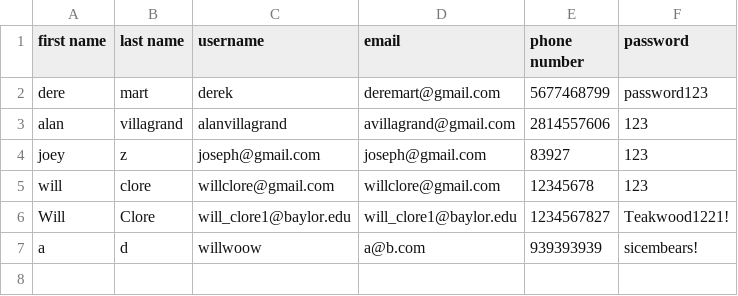
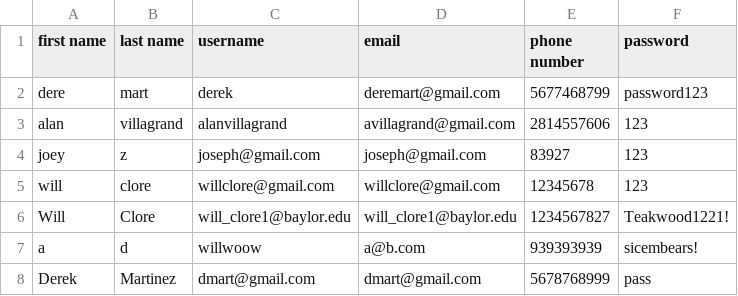
Before and after one commit to HarryH20/Hotel-Reservation-System, a CSV file: src/main/resources/AccountList.csv, drawn as a sheet; the diff names each change by its address in the sheet, - before the commit and + after, or states it on an @@ line.

```diff
--- a/src/main/resources/AccountList.csv
+++ b/src/main/resources/AccountList.csv
+row 8: Derek | Martinez | dmart@gmail.com | dmart@gmail.com | 5678768999 | pass
```
Also changed, not shown: src/main/resources/ReservationList.csv, 1 other file.
